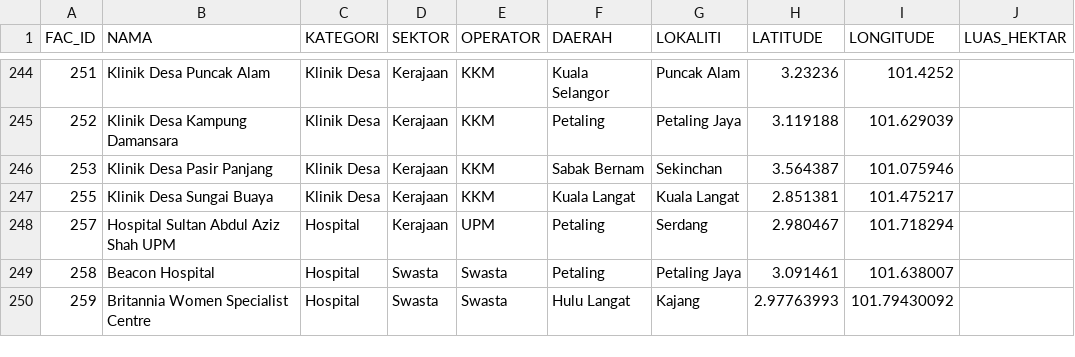
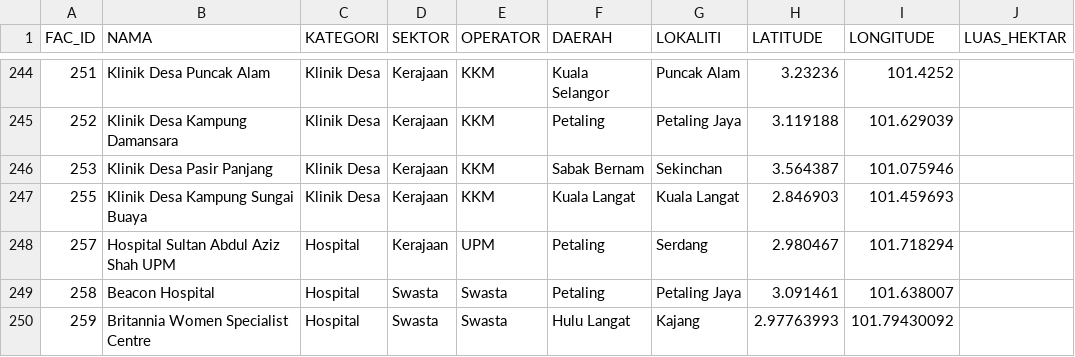
Before and after one commit to geospatialpms-glitch/Kemudahan-Kesihatan-Negeri-Selangor, a CSV file: data/fasiliti_kesihatan.csv, drawn as a sheet; only a part is shown, gaps mark what is left out.

Commit message:
Betulkan nama dan koordinat Klinik Desa Kampung Sungai Buaya Kuala Langat

```diff
--- a/data/fasiliti_kesihatan.csv
+++ b/data/fasiliti_kesihatan.csv
@@ -246,3 +246,3 @@ FAC_ID,NAMA,KATEGORI,SEKTOR,OPERATOR,DAERAH,LOKALITI,LATITUDE,LONGITUDE,LUAS_HEK
 253,Klinik Desa Pasir Panjang,Klinik Desa,Kerajaan,KKM,Sabak Bernam,Sekinchan,3.564387,101.075946,
-255,Klinik Desa Sungai Buaya,Klinik Desa,Kerajaan,KKM,Kuala Langat,Kuala Langat,2.851381,101.475217,
+255,Klinik Desa Kampung Sungai Buaya,Klinik Desa,Kerajaan,KKM,Kuala Langat,Kuala Langat,2.846903,101.459693,
 257,Hospital Sultan Abdul Aziz Shah UPM,Hospital,Kerajaan,UPM,Petaling,Serdang,2.980467,101.718294,
```
